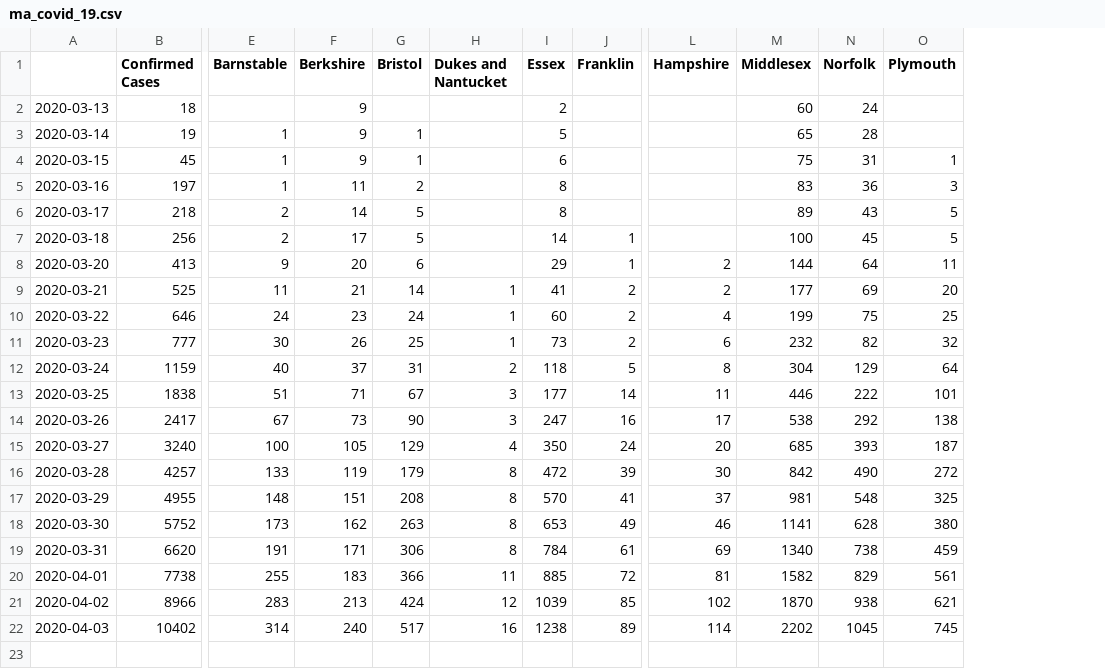
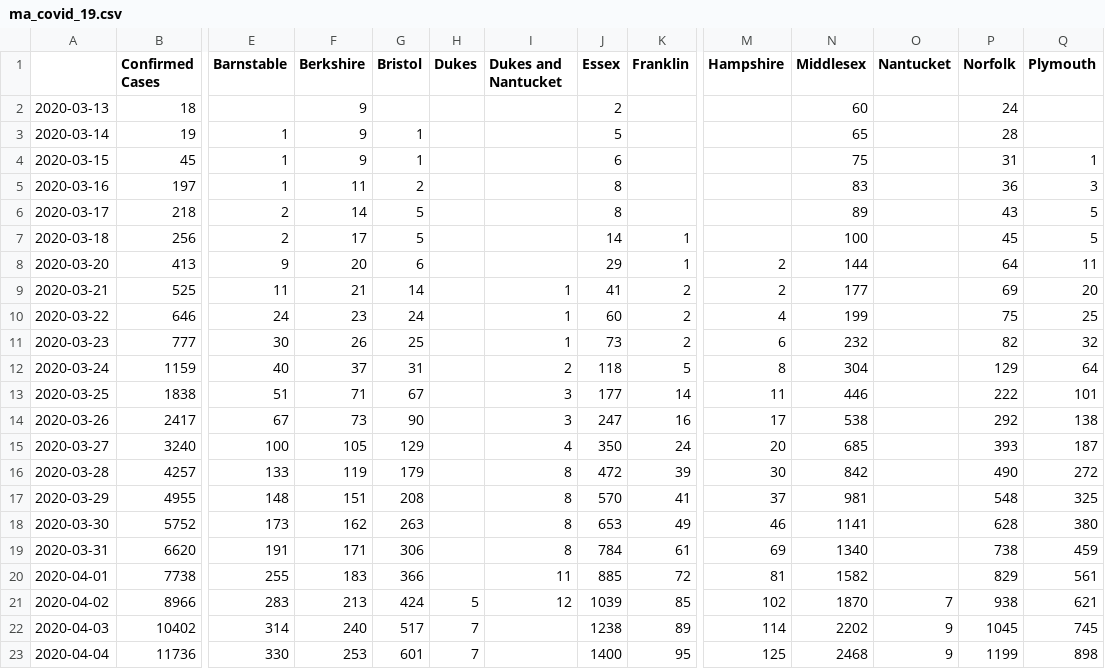
Before and after one commit to dkhall/MA-COVID-19-data-analysis, a CSV file: data/ma_covid_19.csv, drawn as a sheet; only a part is shown, gaps mark what is left out; addresses are those after the commit; rows hold the shown columns only; the diff names each change by its address in the sheet, - before the commit and + after, or states it on an @@ line.

```diff
--- a/data/ma_covid_19.csv
+++ b/data/ma_covid_19.csv
+column H (Dukes), rows 21-22: 5 | 7
+column O (Nantucket), rows 21-22: 7 | 9
-I22 (Dukes and Nantucket): 16
+I22 (Dukes and Nantucket): (empty)
+row 23: 2020-04-04 | 11736 | 330 | 253 | 601 | 7 |  | 1400 | 95 | 125 | 2468 | 9 | 1199 | 898
```
Also changed, not shown: 2 other files.
